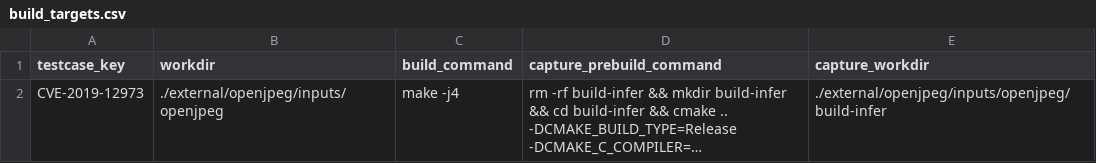
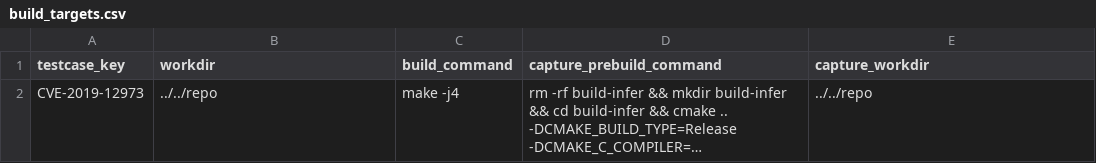
Before and after one commit to MuchYouth/juliet-playground, a CSV file: cases/openjpeg__CVE-2019-12973/patched/runs/base-run/build_targets.csv, drawn as a sheet; long unchanged cells end in …; the diff names each change by its address in the sheet, - before the commit and + after, or states it on an @@ line.

```diff
--- a/cases/openjpeg__CVE-2019-12973/patched/runs/base-run/build_targets.csv
+++ b/cases/openjpeg__CVE-2019-12973/patched/runs/base-run/build_targets.csv
-B2 (workdir): ./external/openjpeg/inputs/openjpeg
+B2 (workdir): ../../repo
-E2 (capture_workdir): ./external/openjpeg/inputs/openjpeg/build-infer
+E2 (capture_workdir): ../../repo
```
Also changed, not shown: cases/openjpeg__CVE-2019-12973/vulnerable/runs/base-run/manual_line_truth.csv, cases/php-src__CVE-2017-11142/patched/runs/base-run/build_targets.csv, 6 other files.
